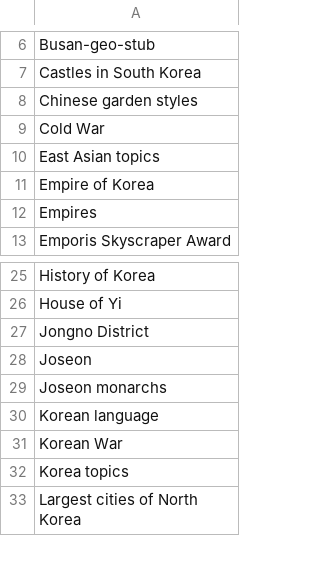
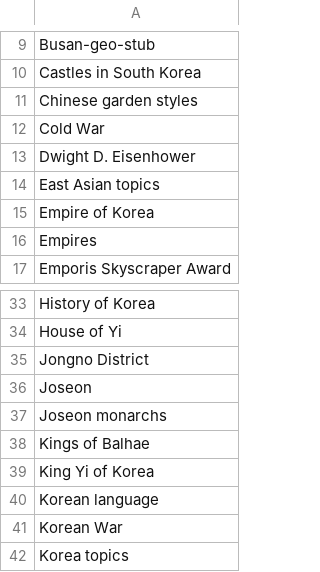
Before and after one commit to szabgab/wikipedia-to-epub.rs, a CSV file: src/navigations.csv, drawn as a sheet; only a part is shown, gaps mark what is left out; the shorter side is filled out with more unchanged rows; the diff covers the shown part only; the diff names each change by its address in the sheet, - before the commit and + after, or states it on an @@ line.

```diff
--- a/src/navigations.csv
+++ b/src/navigations.csv
+row 13: Dwight D. Eisenhower
+row 38: Kings of Balhae
+row 39: King Yi of Korea
```
Also changed, not shown: 11 added rows elsewhere in this file.
